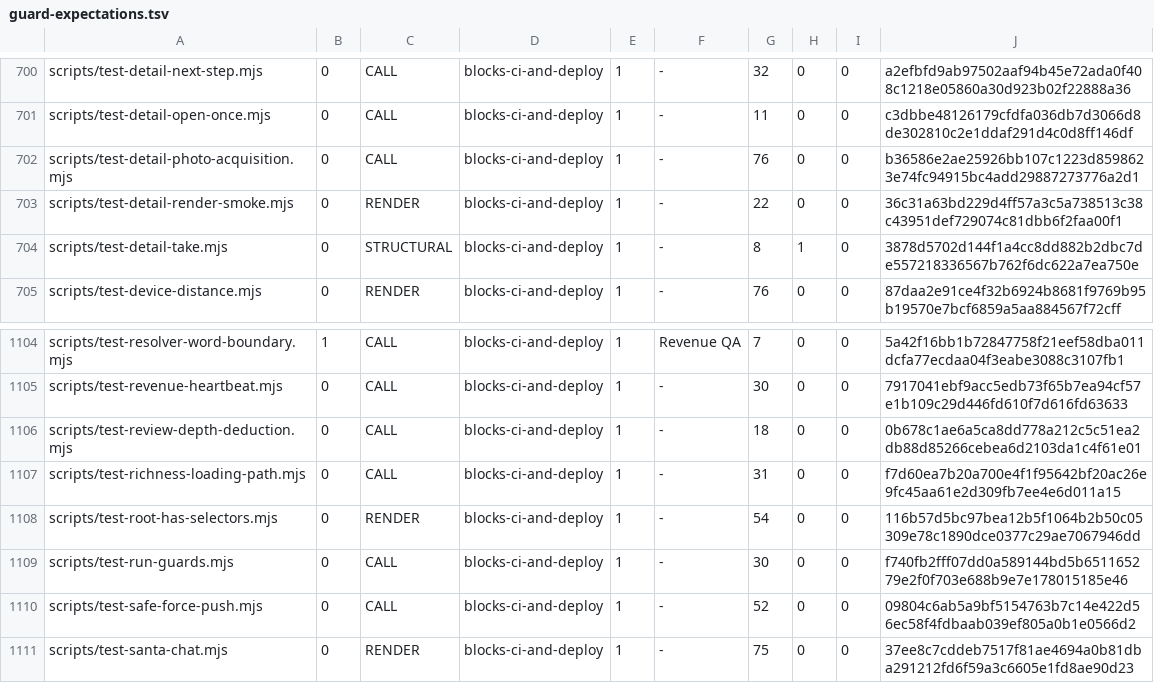
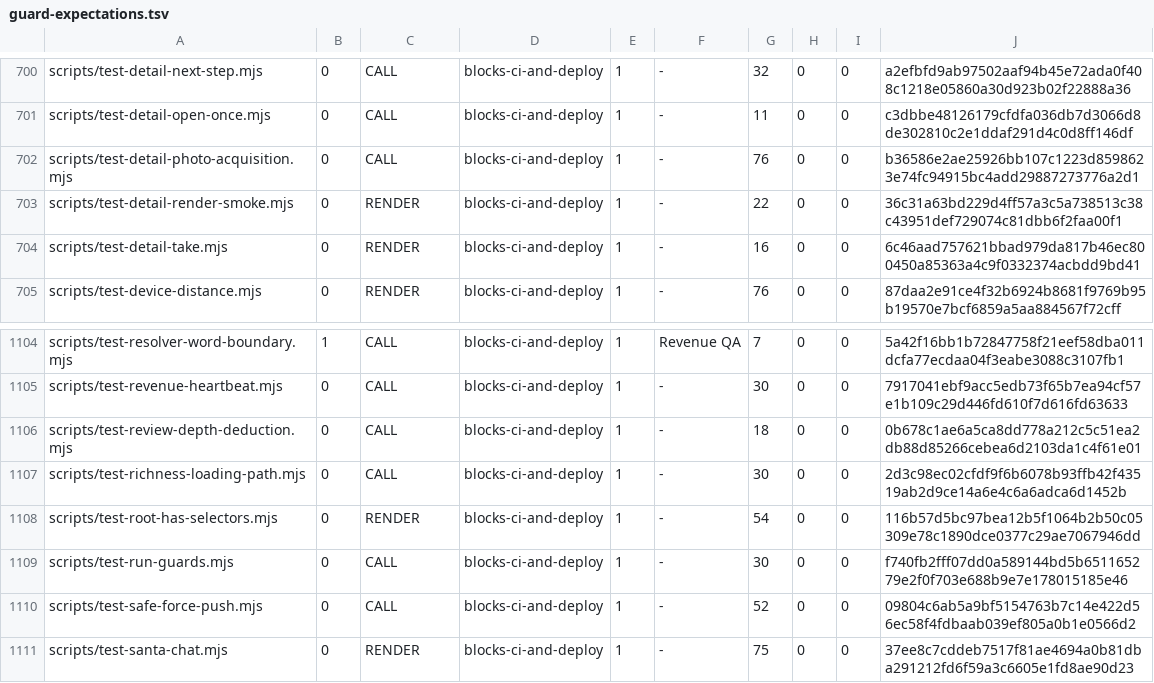
Before and after one commit to wallstreethyena/Wayfind, a TSV file: scripts/lib/guard-expectations.tsv, drawn as a sheet; only a part is shown, gaps mark what is left out.

```diff
--- a/scripts/lib/guard-expectations.tsv
+++ b/scripts/lib/guard-expectations.tsv
@@ -703,3 +703,3 @@ scripts/test-detail-photo-acquisition.mjs	0	CALL	blocks-ci-and-deploy	1	-	76	0	0
 scripts/test-detail-render-smoke.mjs	0	RENDER	blocks-ci-and-deploy	1	-	22	0	0	36c31a63bd229d4ff57a3c5a738513c38c43951def729074c81dbb6f2faa00f1
-scripts/test-detail-take.mjs	0	STRUCTURAL	blocks-ci-and-deploy	1	-	8	1	0	3878d5702d144f1a4cc8dd882b2dbc7de557218336567b762f6dc622a7ea750e
+scripts/test-detail-take.mjs	0	RENDER	blocks-ci-and-deploy	1	-	16	0	0	6c46aad757621bbad979da817b46ec800450a85363a4c9f0332374acbdd9bd41
 scripts/test-device-distance.mjs	0	RENDER	blocks-ci-and-deploy	1	-	76	0	0	87daa2e91ce4f32b6924b8681f9769b95b19570e7bcf6859a5aa884567f72cff
@@ -1106,3 +1106,3 @@ scripts/test-revenue-heartbeat.mjs	0	CALL	blocks-ci-and-deploy	1	-	30	0	0	791704
 scripts/test-review-depth-deduction.mjs	0	CALL	blocks-ci-and-deploy	1	-	18	0	0	0b678c1ae6a5ca8dd778a212c5c51ea2db88d85266cebea6d2103da1c4f61e01
-scripts/test-richness-loading-path.mjs	0	CALL	blocks-ci-and-deploy	1	-	31	0	0	f7d60ea7b20a700e4f1f95642bf20ac26e9fc45aa61e2d309fb7ee4e6d011a15
+scripts/test-richness-loading-path.mjs	0	CALL	blocks-ci-and-deploy	1	-	30	0	0	2d3c98ec02cfdf9f6b6078b93ffb42f43519ab2d9ce14a6e4c6a6adca6d1452b
 scripts/test-root-has-selectors.mjs	0	RENDER	blocks-ci-and-deploy	1	-	54	0	0	116b57d5bc97bea12b5f1064b2b50c05309e78c1890dce0377c29ae7067946dd
```
Also changed, not shown: 4 other files.
